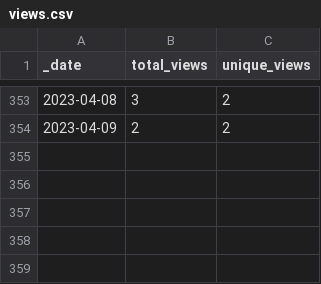
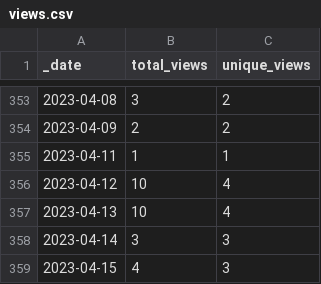
Before and after one commit to FAIRplus/the-fair-cookbook, a CSV file: traffic/views.csv, drawn as a sheet; only a part is shown, gaps mark what is left out; the diff names each change by its address in the sheet, - before the commit and + after, or states it on an @@ line.

Commit message:
GitHub traffic

```diff
--- a/traffic/views.csv
+++ b/traffic/views.csv
+row 355: 2023-04-11 | 1 | 1
+row 356: 2023-04-12 | 10 | 4
+row 357: 2023-04-13 | 10 | 4
+row 358: 2023-04-14 | 3 | 3
+row 359: 2023-04-15 | 4 | 3
```
Also changed, not shown: traffic/clones.csv, 1 other file.
